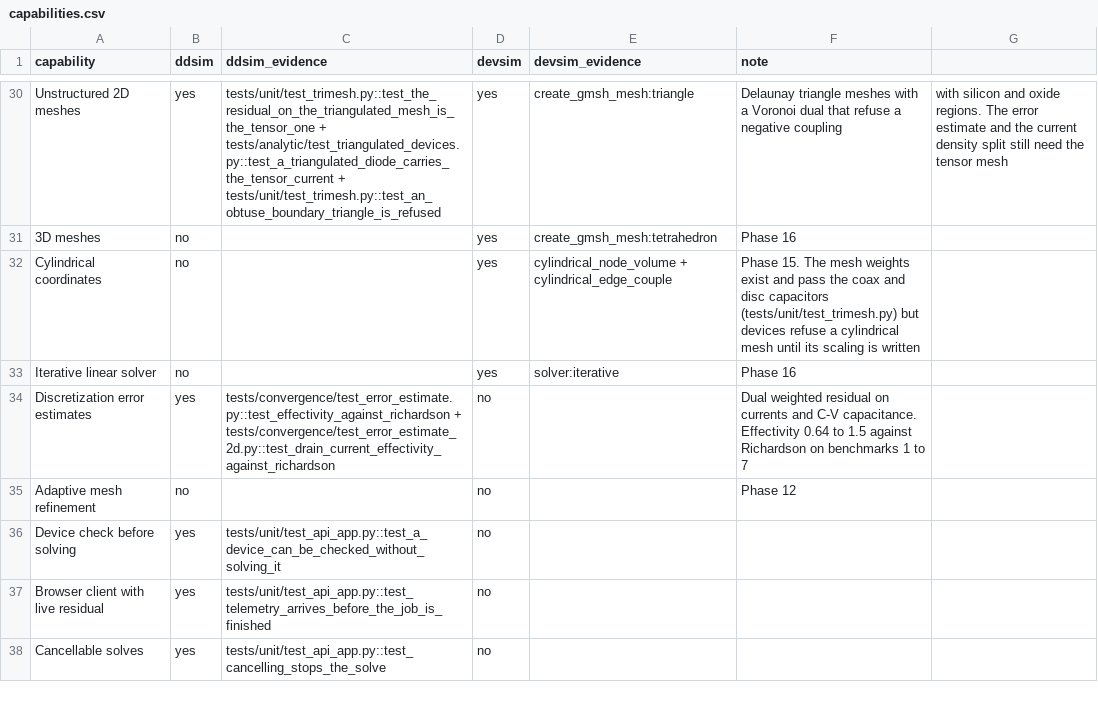
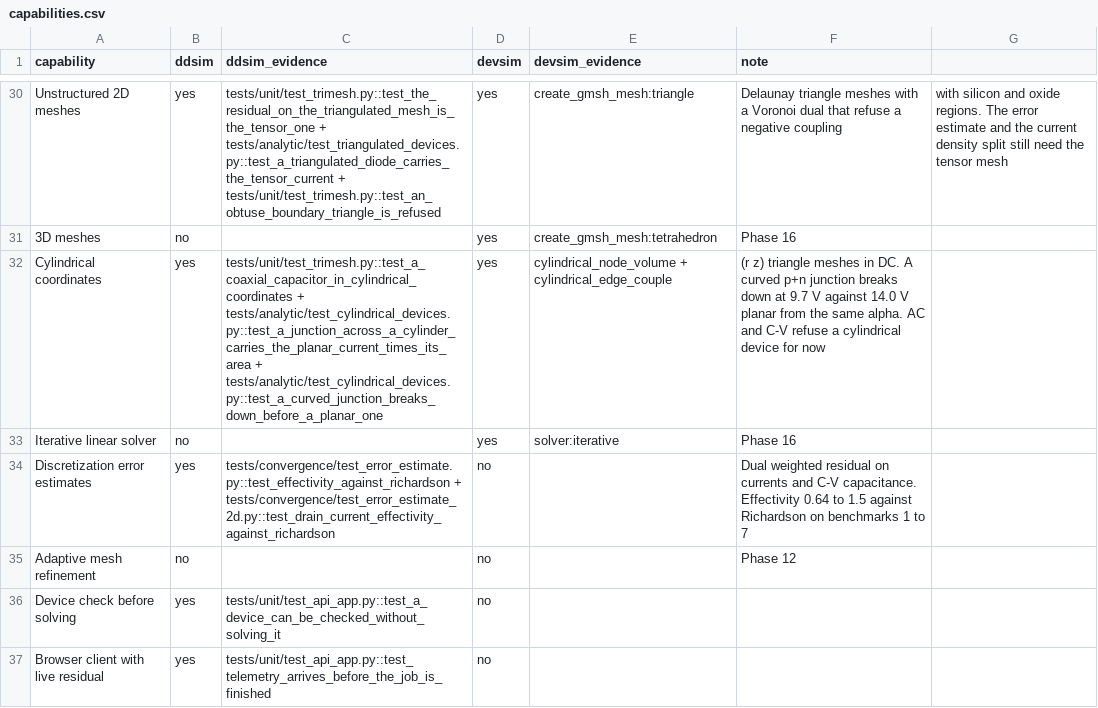
Before and after one commit to yaasshh09/DDSim, a CSV file: data/scoreboard/capabilities.csv, drawn as a sheet; only a part is shown, gaps mark what is left out; the shorter side is filled out with more unchanged rows.

Commit message:
cylindrical coordinates on the scoreboard

```diff
--- a/data/scoreboard/capabilities.csv
+++ b/data/scoreboard/capabilities.csv
@@ -31,3 +31,3 @@ Unstructured 2D meshes,yes,tests/unit/test_trimesh.py::test_the_residual_on_the_
 3D meshes,no,,yes,create_gmsh_mesh:tetrahedron,Phase 16
-Cylindrical coordinates,no,,yes,cylindrical_node_volume + cylindrical_edge_couple,Phase 15. The mesh weights exist and pass the coax and disc capacitors (tests/unit/test_trimesh.py) but devices refuse a cylindrical mesh until its scaling is written
+Cylindrical coordinates,yes,tests/unit/test_trimesh.py::test_a_coaxial_capacitor_in_cylindrical_coordinates + tests/analytic/test_cylindrical_devices.py::test_a_junction_across_a_cylinder_carries_the_planar_current_times_its_area + tests/analytic/test_cylindrical_devices.py::test_a_curved_junction_breaks_down_before_a_planar_one,yes,cylindrical_node_volume + cylindrical_edge_couple,(r z) triangle meshes in DC. A curved p+n junction breaks down at 9.7 V against 14.0 V planar from the same alpha. AC and C-V refuse a cylindrical device for now
 Iterative linear solver,no,,yes,solver:iterative,Phase 16
```
Also changed, not shown: 2 other files.
